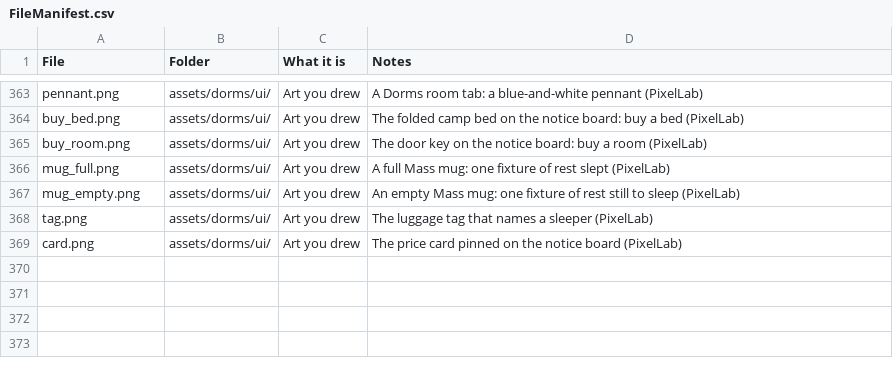
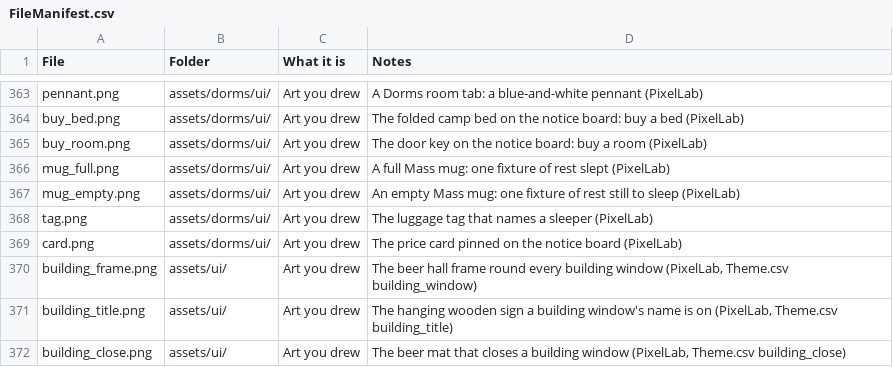
Before and after one commit to SchwartzAnthony/project_sb, a CSV file: data/FileManifest.csv, drawn as a sheet; only a part is shown, gaps mark what is left out.

```diff
--- a/data/FileManifest.csv
+++ b/data/FileManifest.csv
@@ -369 +369,4 @@ tag.png,assets/dorms/ui/,Art you drew,"The luggage tag that names a sleeper (Pix
 card.png,assets/dorms/ui/,Art you drew,"The price card pinned on the notice board (PixelLab)"
+building_frame.png,assets/ui/,Art you drew,"The beer hall frame round every building window (PixelLab, Theme.csv building_window)"
+building_title.png,assets/ui/,Art you drew,"The hanging wooden sign a building window's name is on (PixelLab, Theme.csv building_title)"
+building_close.png,assets/ui/,Art you drew,"The beer mat that closes a building window (PixelLab, Theme.csv building_close)"
```
Also changed, not shown: data/Theme.csv, data/Tuning.csv, 36 other files.
